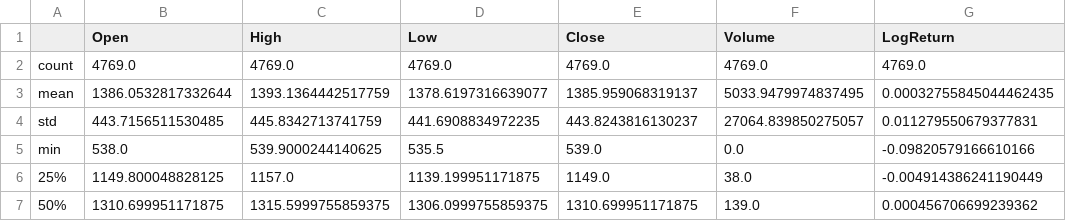
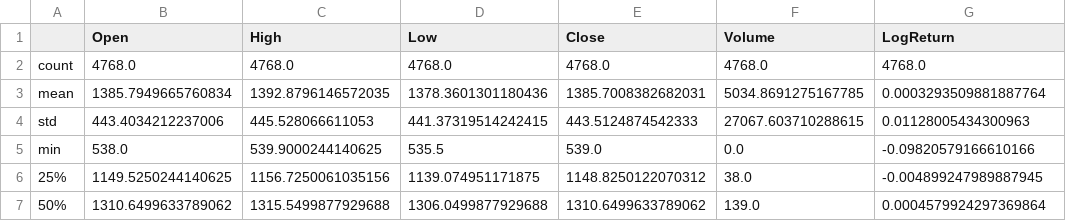
Before and after one commit to nguyenhoangthangbt/EAF_implementation_thesis, a CSV file: results/EDA/tables/summary_statistics.csv, drawn as a sheet; only a part is shown; the diff covers the shown part only.

```diff
--- a/results/EDA/tables/summary_statistics.csv
+++ b/results/EDA/tables/summary_statistics.csv
@@ -1,7 +1,7 @@
 ,Open,High,Low,Close,Volume,LogReturn
-count,4769.0,4769.0,4769.0,4769.0,4769.0,4769.0
-mean,1386.0532817332644,1393.1364442517759,1378.6197316639077,1385.959068319137,5033.9479974837495,0.00032755845044462435
-std,443.7156511530485,445.8342713741759,441.6908834972235,443.8243816130237,27064.839850275057,0.011279550679377831
+count,4768.0,4768.0,4768.0,4768.0,4768.0,4768.0
+mean,1385.7949665760834,1392.8796146572035,1378.3601301180436,1385.7008382682031,5034.8691275167785,0.0003293509881887764
+std,443.4034212237006,445.528066611053,441.37319514242415,443.5124874542333,27067.603710288615,0.01128005434300963
 min,538.0,539.9000244140625,535.5,539.0,0.0,-0.09820579166610166
-25%,1149.800048828125,1157.0,1139.199951171875,1149.0,38.0,-0.004914386241190449
-50%,1310.699951171875,1315.5999755859375,1306.0999755859375,1310.699951171875,139.0,0.000456706699239362
+25%,1149.5250244140625,1156.7250061035156,1139.074951171875,1148.8250122070312,38.0,-0.004899247989887945
+50%,1310.6499633789062,1315.5499877929688,1306.0499877929688,1310.6499633789062,139.0,0.0004579924297369864
```
Also changed, not shown: 17 edited cells elsewhere in this file, data/processed/gold_price_processed.csv, results/EDA/tables/stationarity_results.csv, 9 other files.
